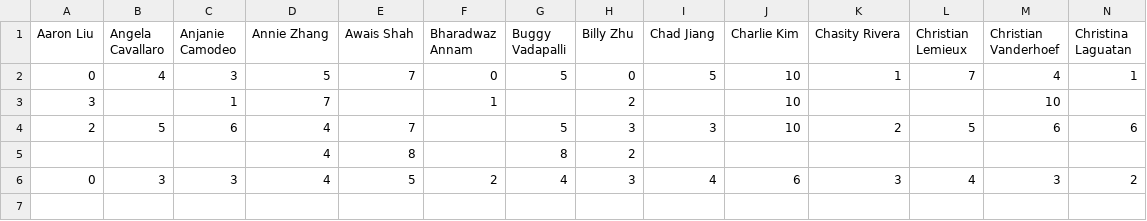
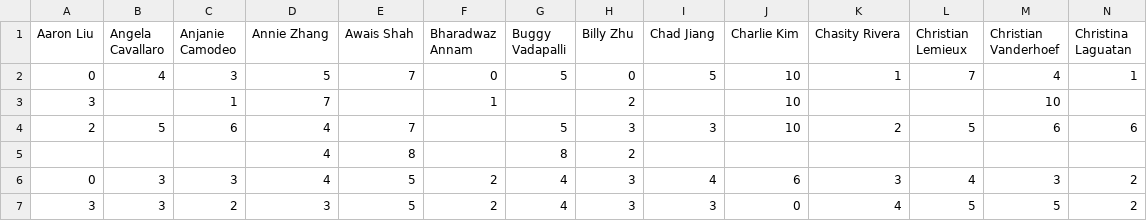
Before and after one commit to cndwng/cindehw.github.io, a CSV file: data/balls.csv, drawn as a sheet; only a part is shown; rows hold the shown columns only; the diff names each change by its address in the sheet, - before the commit and + after, or states it on an @@ line.

```diff
--- a/data/balls.csv
+++ b/data/balls.csv
+row 7: 3 | 3 | 2 | 3 | 5 | 2 | 4 | 3 | 3 | 0 | 4 | 5 | 5 | 2
```
Also changed, not shown: data/office.csv, 26 other files.
